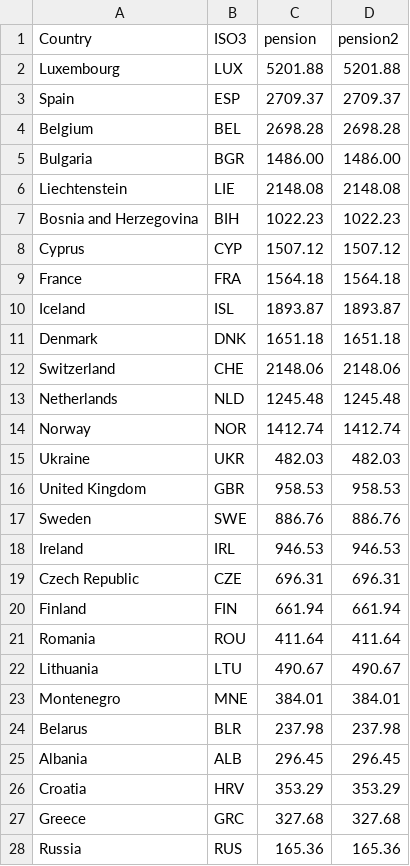
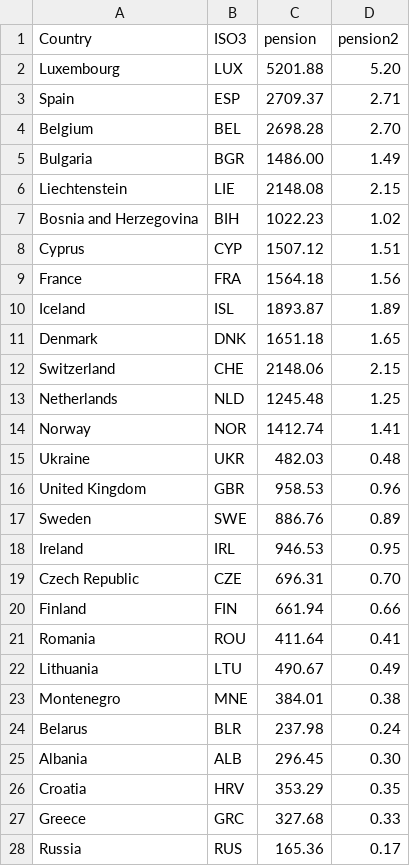
Before and after one commit to hcantekin/hcantekin.github.io, a CSV file: pension_data_with_iso3.csv, drawn as a sheet; only a part is shown; the diff covers the shown part only.

Commit message:
Add files via upload

```diff
--- a/pension_data_with_iso3.csv
+++ b/pension_data_with_iso3.csv
@@ -1,28 +1,28 @@
 Country,ISO3,pension,pension2
-Luxembourg,LUX,5201.88,5201.88
-Spain,ESP,2709.37,2709.37
-Belgium,BEL,2698.28,2698.28
-Bulgaria,BGR,1486.00,1486.00
-Liechtenstein,LIE,2148.08,2148.08
-Bosnia and Herzegovina,BIH,1022.23,1022.23
-Cyprus,CYP,1507.12,1507.12
-France,FRA,1564.18,1564.18
-Iceland,ISL,1893.87,1893.87
-Denmark,DNK,1651.18,1651.18
-Switzerland,CHE,2148.06,2148.06
-Netherlands,NLD,1245.48,1245.48
-Norway,NOR,1412.74,1412.74
-Ukraine,UKR,482.03,482.03
-United Kingdom,GBR,958.53,958.53
-Sweden,SWE,886.76,886.76
-Ireland,IRL,946.53,946.53
-Czech Republic,CZE,696.31,696.31
-Finland,FIN,661.94,661.94
-Romania,ROU,411.64,411.64
-Lithuania,LTU,490.67,490.67
-Montenegro,MNE,384.01,384.01
-Belarus,BLR,237.98,237.98
-Albania,ALB,296.45,296.45
-Croatia,HRV,353.29,353.29
-Greece,GRC,327.68,327.68
-Russia,RUS,165.36,165.36
+Luxembourg,LUX,5201.88,5.20
+Spain,ESP,2709.37,2.71
+Belgium,BEL,2698.28,2.70
+Bulgaria,BGR,1486.00,1.49
+Liechtenstein,LIE,2148.08,2.15
+Bosnia and Herzegovina,BIH,1022.23,1.02
+Cyprus,CYP,1507.12,1.51
+France,FRA,1564.18,1.56
+Iceland,ISL,1893.87,1.89
+Denmark,DNK,1651.18,1.65
+Switzerland,CHE,2148.06,2.15
+Netherlands,NLD,1245.48,1.25
+Norway,NOR,1412.74,1.41
+Ukraine,UKR,482.03,0.48
+United Kingdom,GBR,958.53,0.96
+Sweden,SWE,886.76,0.89
+Ireland,IRL,946.53,0.95
+Czech Republic,CZE,696.31,0.70
+Finland,FIN,661.94,0.66
+Romania,ROU,411.64,0.41
+Lithuania,LTU,490.67,0.49
+Montenegro,MNE,384.01,0.38
+Belarus,BLR,237.98,0.24
+Albania,ALB,296.45,0.30
+Croatia,HRV,353.29,0.35
+Greece,GRC,327.68,0.33
+Russia,RUS,165.36,0.17
```
Also changed, not shown: 3 edited cells elsewhere in this file.
